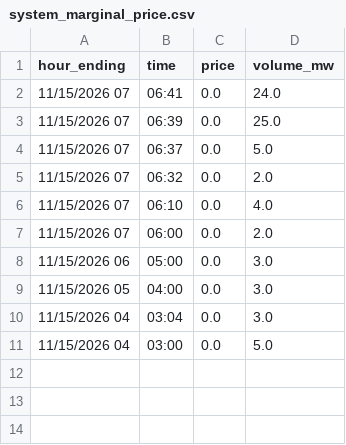
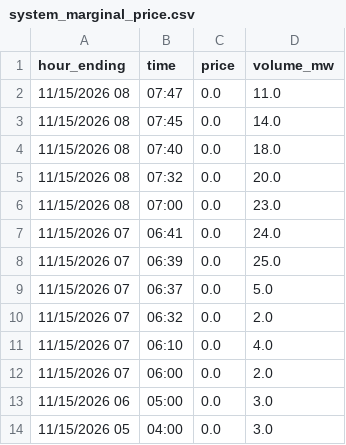
Before and after one commit to maymankhan1-web/alberta-power-price-tracker, a CSV file: data/system_marginal_price.csv, drawn as a sheet.

```diff
--- a/data/system_marginal_price.csv
+++ b/data/system_marginal_price.csv
@@ -1,2 +1,7 @@
 hour_ending,time,price,volume_mw
+11/15/2026 08,07:47,0.0,11.0
+11/15/2026 08,07:45,0.0,14.0
+11/15/2026 08,07:40,0.0,18.0
+11/15/2026 08,07:32,0.0,20.0
+11/15/2026 08,07:00,0.0,23.0
 11/15/2026 07,06:41,0.0,24.0
@@ -9,3 +14 @@ hour_ending,time,price,volume_mw
 11/15/2026 05,04:00,0.0,3.0
-11/15/2026 04,03:04,0.0,3.0
-11/15/2026 04,03:00,0.0,5.0
```
Also changed, not shown: 1 other file.
